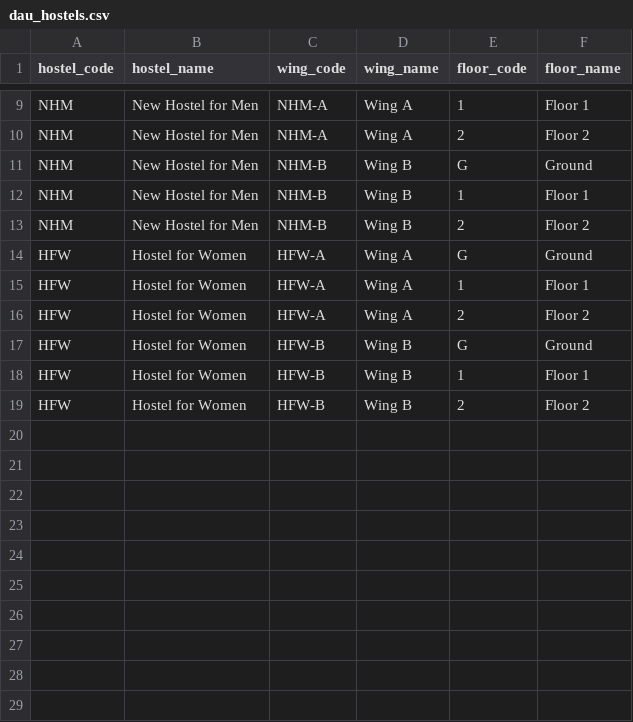
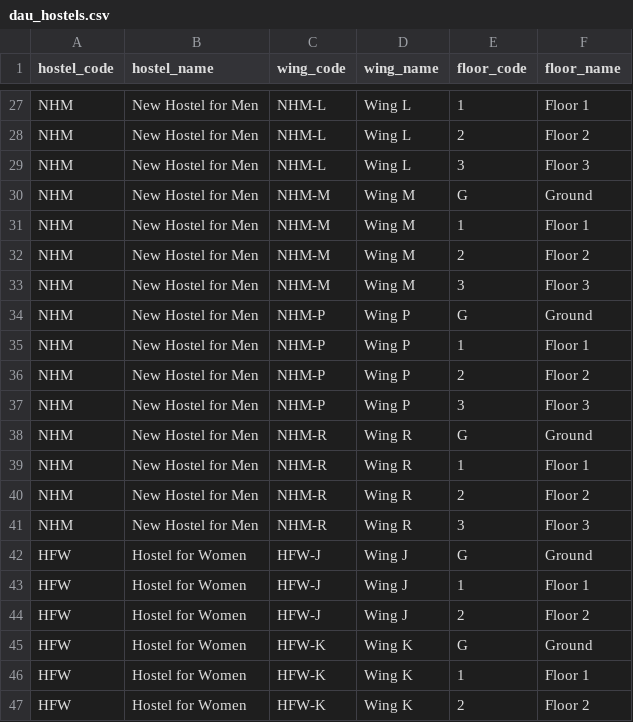
Before and after one commit to TakshChauhan/Campus-Complaint-Management-System, a CSV file: backend/app/scripts/data/dau_hostels.csv, drawn as a sheet; only a part is shown, gaps mark what is left out; addresses are those after the commit; the diff covers the shown part only; the diff names each change by its address in the sheet, - before the commit and + after, or states it on an @@ line.

Commit message:
fix(data): update demo seed and tests for confirmed 46-row hostel CSV (#94, #81)

```diff
--- a/backend/app/scripts/data/dau_hostels.csv
+++ b/backend/app/scripts/data/dau_hostels.csv
-C27:C28 (wing_code): NHM-A
+C27:C28 (wing_code): NHM-L
-D27:D28 (wing_name): Wing A
+D27:D28 (wing_name): Wing L
+row 29: NHM | New Hostel for Men | NHM-L | Wing L | 3 | Floor 3
-C30:C32 (wing_code): NHM-B
+C30:C32 (wing_code): NHM-M
-D30:D32 (wing_name): Wing B
+D30:D32 (wing_name): Wing M
+row 33: NHM | New Hostel for Men | NHM-M | Wing M | 3 | Floor 3
+row 34: NHM | New Hostel for Men | NHM-P | Wing P | G | Ground
+row 35: NHM | New Hostel for Men | NHM-P | Wing P | 1 | Floor 1
+row 36: NHM | New Hostel for Men | NHM-P | Wing P | 2 | Floor 2
+row 37: NHM | New Hostel for Men | NHM-P | Wing P | 3 | Floor 3
+row 38: NHM | New Hostel for Men | NHM-R | Wing R | G | Ground
+row 39: NHM | New Hostel for Men | NHM-R | Wing R | 1 | Floor 1
+row 40: NHM | New Hostel for Men | NHM-R | Wing R | 2 | Floor 2
+row 41: NHM | New Hostel for Men | NHM-R | Wing R | 3 | Floor 3
-C42:C44 (wing_code): HFW-A
+C42:C44 (wing_code): HFW-J
-D42:D44 (wing_name): Wing A
+D42:D44 (wing_name): Wing J
-C45:C47 (wing_code): HFW-B
+C45:C47 (wing_code): HFW-K
-D45:D47 (wing_name): Wing B
+D45:D47 (wing_name): Wing K
```
Also changed, not shown: 18 added rows and 2 edited cells elsewhere in this file, 3 other files.
